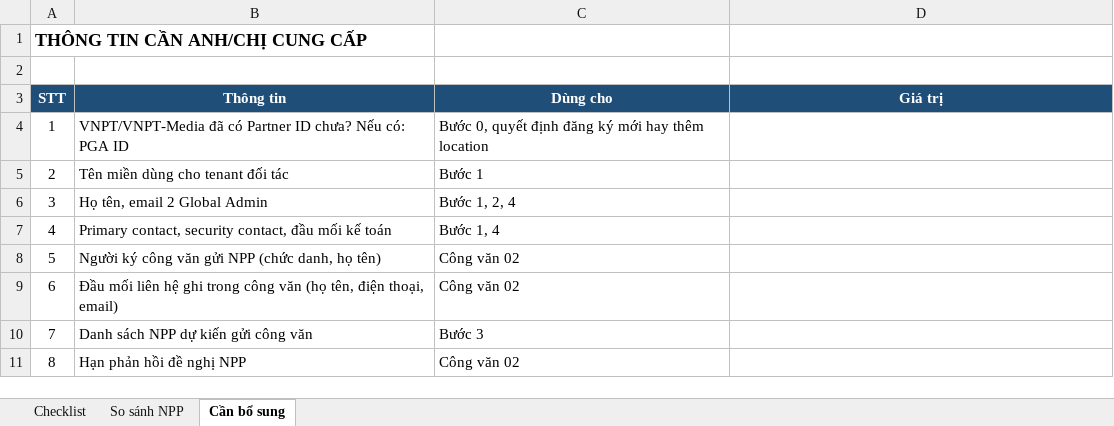
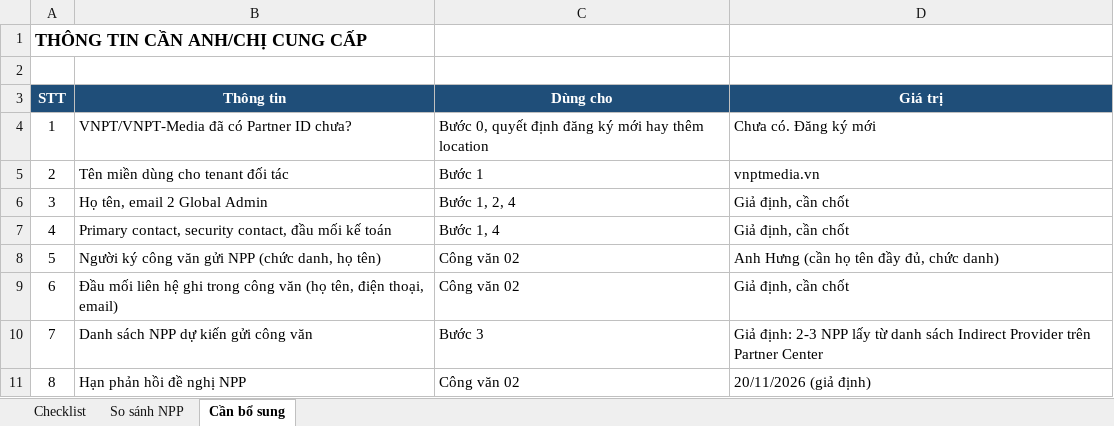
Before and after one commit to huytrungyb-oss/PST, an Excel workbook: microsoft-csp/03-Checklist-ho-so-Microsoft-CSP.xlsx, sheet Cần bổ sung, drawn as a sheet; values as stored, in another font and other column widths than the file's, no borders; the diff names each change by its address in the sheet, - before the commit and + after, or states it on an @@ line.

```diff
--- a/microsoft-csp/03-Checklist-ho-so-Microsoft-CSP.xlsx (sheet Cần bổ sung)
+++ b/microsoft-csp/03-Checklist-ho-so-Microsoft-CSP.xlsx (sheet Cần bổ sung)
-B4 (Thông tin): …ID chưa? Nếu có: PGA ID
+B4 (Thông tin): …ID chưa?
-D4 (Giá trị): (empty)
+D4 (Giá trị): Chưa có. Đăng ký mới
-D5 (Giá trị): (empty)
+D5 (Giá trị): vnptmedia.vn
-D6:D7 (Giá trị): (empty)
+D6:D7 (Giá trị): Giả định, cần chốt
-D8 (Giá trị): (empty)
+D8 (Giá trị): Anh Hưng (cần họ tên đầy đủ, chức danh)
-D9 (Giá trị): (empty)
+D9 (Giá trị): Giả định, cần chốt
-D10 (Giá trị): (empty)
+D10 (Giá trị): Giả định: 2-3 NPP lấy từ danh sách Indirect Provider trên Partner Center
-D11 (Giá trị): (empty)
+D11 (Giá trị): 20/11/2026 (giả định)
```
Also changed, not shown: sheet Checklist, 4 other files.
